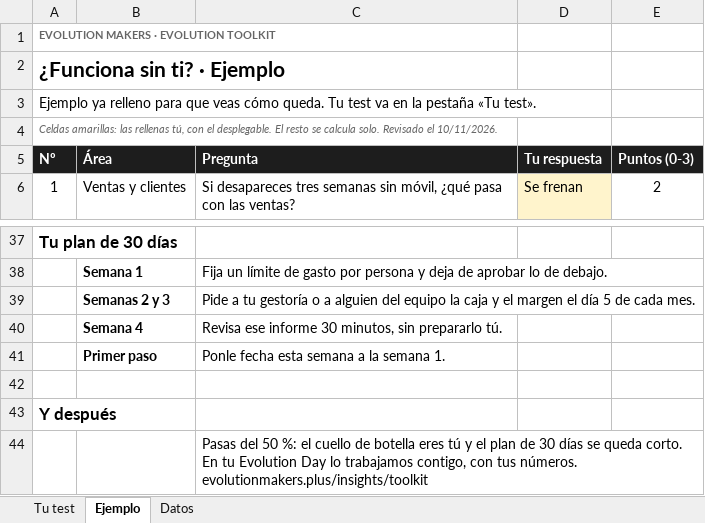
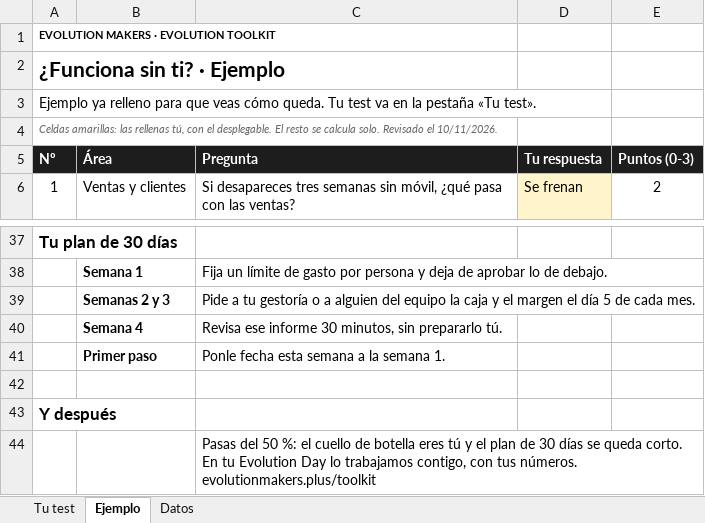
Before and after one commit to evolutionmakers/em-toolkit, an Excel workbook: descargables/funciona-sin-ti-basica.xlsx, sheet Ejemplo, drawn as a sheet; only a part is shown, gaps mark what is left out; values as stored, in another font and other column widths than the file's, no borders; conditional formats not drawn; the diff names each change by its address in the sheet, - before the commit and + after, or states it on an @@ line.

```diff
--- a/descargables/funciona-sin-ti-basica.xlsx (sheet Ejemplo)
+++ b/descargables/funciona-sin-ti-basica.xlsx (sheet Ejemplo)
-A1 text colour: #666666
+A1 text colour: black
-C44 (Pregunta): …tus números. evolutionmakers.plus/insights/toolkit
+C44 (Pregunta): …tus números. evolutionmakers.plus/toolkit
```
Also changed, not shown: sheet Datos, sheet Tu test, descargables/leyes-que-te-afectaran-basica.xlsx, descargables/plan-2027-en-un-folio-basica.xlsx, 9 other files.
